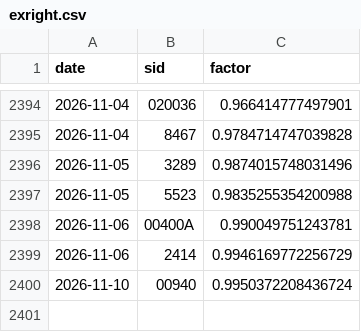
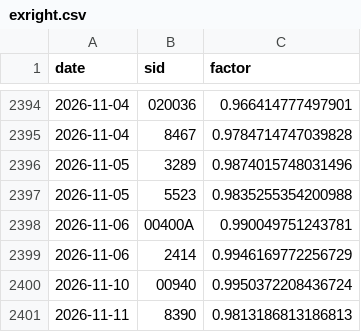
Before and after one commit to music830524-create/chipflow-29eb49b440, a CSV file: src/exright.csv, drawn as a sheet; only a part is shown, gaps mark what is left out; the diff names each change by its address in the sheet, - before the commit and + after, or states it on an @@ line.

Commit message:
update 2026-11-10 (actions)

```diff
--- a/src/exright.csv
+++ b/src/exright.csv
+row 2401: 2026-11-11 | 8390 | 0.9813186813186813
```
